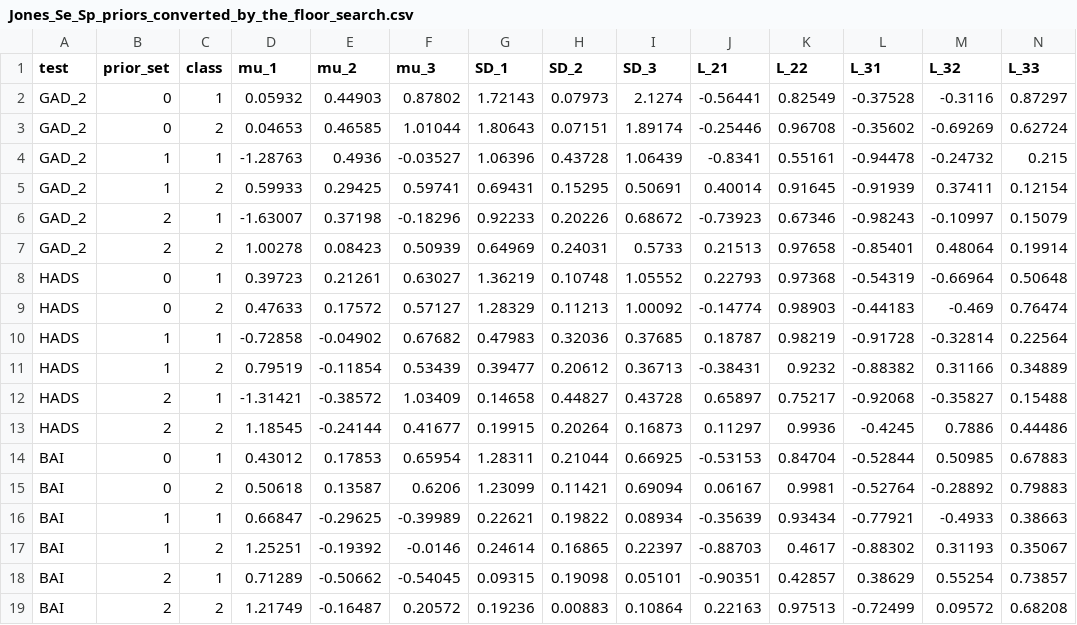
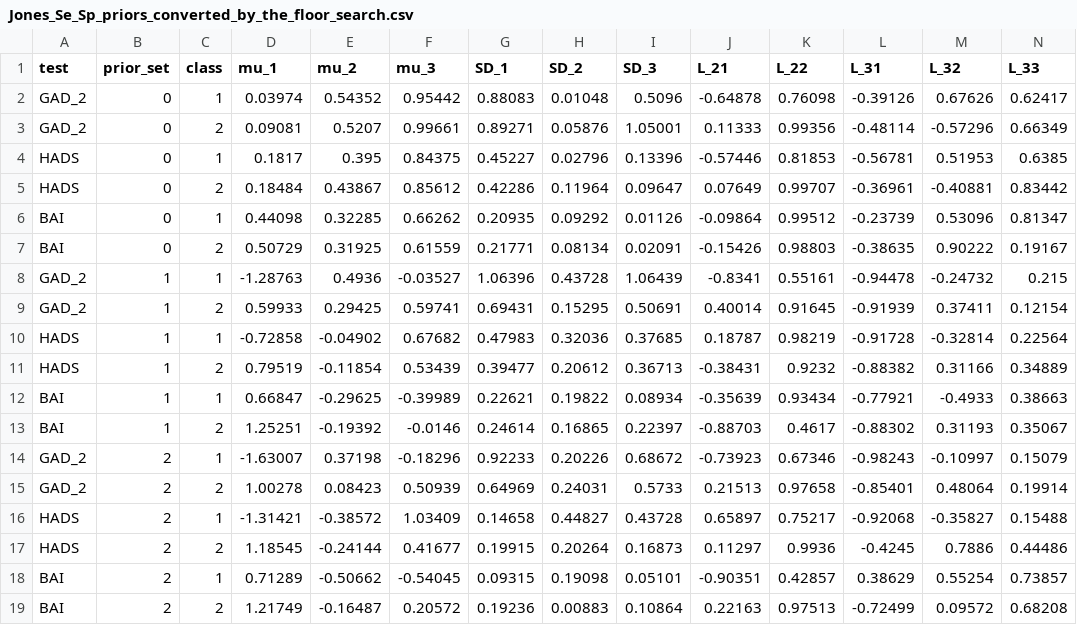
Before and after one commit to CerulloE1996/MetaOrdDTA, a CSV file: sim_study/Jones_Se_Sp_priors_converted_by_the_floor_search.csv, drawn as a sheet; only a part is shown; removed rows and columns are numbered as before the commit, all else as after; rows hold the shown columns only; the diff names each change by its address in the sheet, - before the commit and + after, or states it on an @@ line.

Commit message:
Jones: the Set 0 Se / Sp prior table back to its values before 9463b8b

```diff
--- a/sim_study/Jones_Se_Sp_priors_converted_by_the_floor_search.csv
+++ b/sim_study/Jones_Se_Sp_priors_converted_by_the_floor_search.csv
-row 2: GAD_2 | 0 | 1 | 0.05932 | 0.44903 | 0.87802 | 1.72143 | 0.07973 | 2.1274 | -0.56441 | 0.82549 | -0.37528 | -0.3116 | 0.87297
-row 3: GAD_2 | 0 | 2 | 0.04653 | 0.46585 | 1.01044 | 1.80643 | 0.07151 | 1.89174 | -0.25446 | 0.96708 | -0.35602 | -0.69269 | 0.62724
+row 2: GAD_2 | 0 | 1 | 0.03974 | 0.54352 | 0.95442 | 0.88083 | 0.01048 | 0.5096 | -0.64878 | 0.76098 | -0.39126 | 0.67626 | 0.62417
+row 3: GAD_2 | 0 | 2 | 0.09081 | 0.5207 | 0.99661 | 0.89271 | 0.05876 | 1.05001 | 0.11333 | 0.99356 | -0.48114 | -0.57296 | 0.66349
+row 4: HADS | 0 | 1 | 0.1817 | 0.395 | 0.84375 | 0.45227 | 0.02796 | 0.13396 | -0.57446 | 0.81853 | -0.56781 | 0.51953 | 0.6385
+row 5: HADS | 0 | 2 | 0.18484 | 0.43867 | 0.85612 | 0.42286 | 0.11964 | 0.09647 | 0.07649 | 0.99707 | -0.36961 | -0.40881 | 0.83442
+row 6: BAI | 0 | 1 | 0.44098 | 0.32285 | 0.66262 | 0.20935 | 0.09292 | 0.01126 | -0.09864 | 0.99512 | -0.23739 | 0.53096 | 0.81347
+row 7: BAI | 0 | 2 | 0.50729 | 0.31925 | 0.61559 | 0.21771 | 0.08134 | 0.02091 | -0.15426 | 0.98803 | -0.38635 | 0.90222 | 0.19167
@@ row 16 moved to row 12: BAI @@
@@ row 17 moved to row 13: BAI @@
-row 8: HADS | 0 | 1 | 0.39723 | 0.21261 | 0.63027 | 1.36219 | 0.10748 | 1.05552 | 0.22793 | 0.97368 | -0.54319 | -0.66964 | 0.50648
-row 9: HADS | 0 | 2 | 0.47633 | 0.17572 | 0.57127 | 1.28329 | 0.11213 | 1.00092 | -0.14774 | 0.98903 | -0.44183 | -0.469 | 0.76474
-row 14: BAI | 0 | 1 | 0.43012 | 0.17853 | 0.65954 | 1.28311 | 0.21044 | 0.66925 | -0.53153 | 0.84704 | -0.52844 | 0.50985 | 0.67883
-row 15: BAI | 0 | 2 | 0.50618 | 0.13587 | 0.6206 | 1.23099 | 0.11421 | 0.69094 | 0.06167 | 0.9981 | -0.52764 | -0.28892 | 0.79883
```
